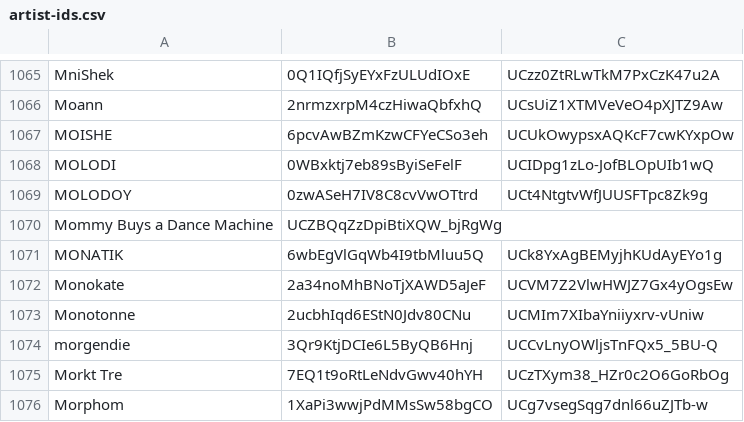
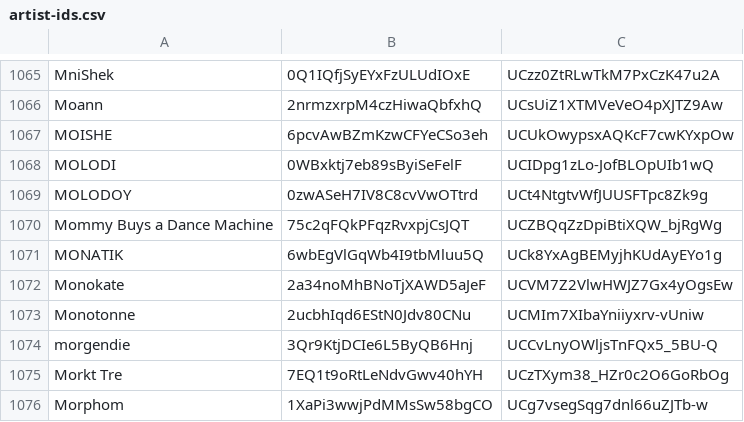
Before and after one commit to undead404/ukraiinska-nova, a CSV file: artist-ids.csv, drawn as a sheet; only a part is shown, gaps mark what is left out.

Commit message:
fix Mommy Buys a Dance Machine

```diff
--- a/artist-ids.csv
+++ b/artist-ids.csv
@@ -1069,3 +1069,3 @@ MOLODI,0WBxktj7eb89sByiSeFelF,UCIDpg1zLo-JofBLOpUIb1wQ
 MOLODOY,0zwASeH7IV8C8cvVwOTtrd,UCt4NtgtvWfJUUSFTpc8Zk9g
-Mommy Buys a Dance Machine,UCZBQqZzDpiBtiXQW_bjRgWg,
+Mommy Buys a Dance Machine,75c2qFQkPFqzRvxpjCsJQT,UCZBQqZzDpiBtiXQW_bjRgWg
 MONATIK,6wbEgVlGqWb4I9tbMluu5Q,UCk8YxAgBEMyjhKUdAyEYo1g
```
